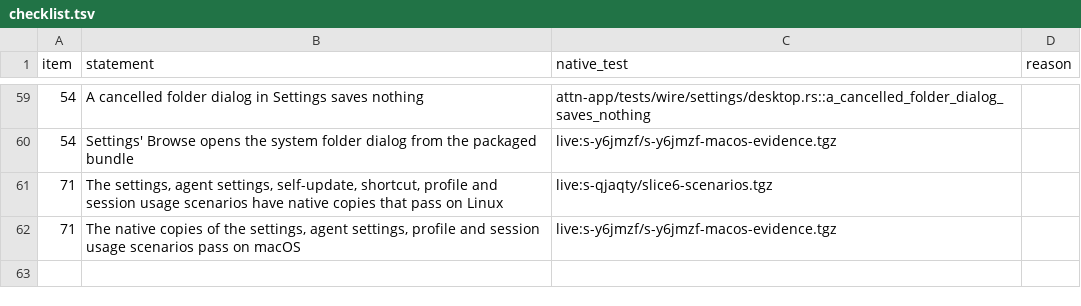
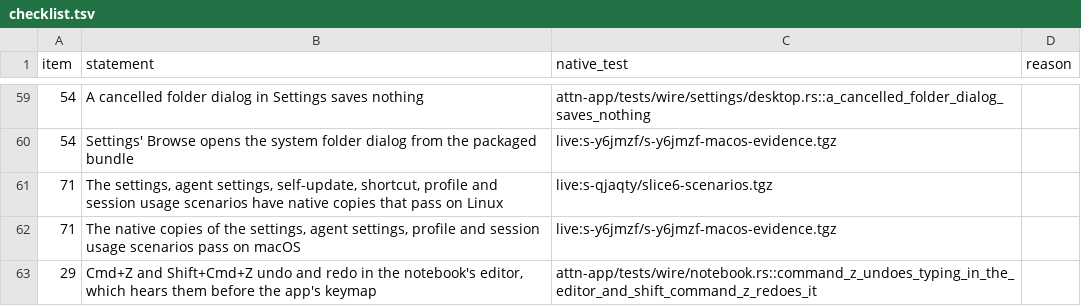
Before and after one commit to SolenesInc/attn, a TSV file: native/parity/checklist.tsv, drawn as a sheet; only a part is shown, gaps mark what is left out.

```diff
--- a/native/parity/checklist.tsv
+++ b/native/parity/checklist.tsv
@@ -62 +62,2 @@ item	statement	native_test	reason
 71	The native copies of the settings, agent settings, profile and session usage scenarios pass on macOS	live:s-y6jmzf/s-y6jmzf-macos-evidence.tgz	
+29	Cmd+Z and Shift+Cmd+Z undo and redo in the notebook's editor, which hears them before the app's keymap	attn-app/tests/wire/notebook.rs::command_z_undoes_typing_in_the_editor_and_shift_command_z_redoes_it	
```
Also changed, not shown: 30 other files.
